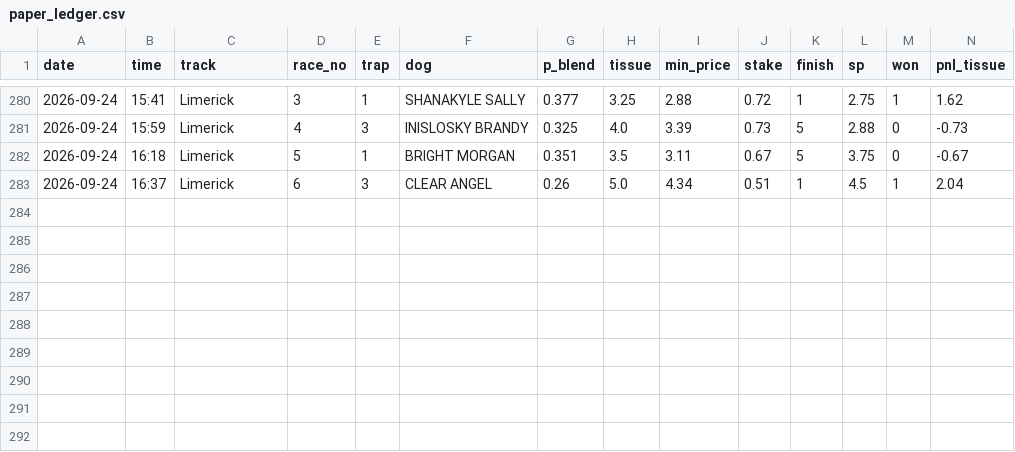
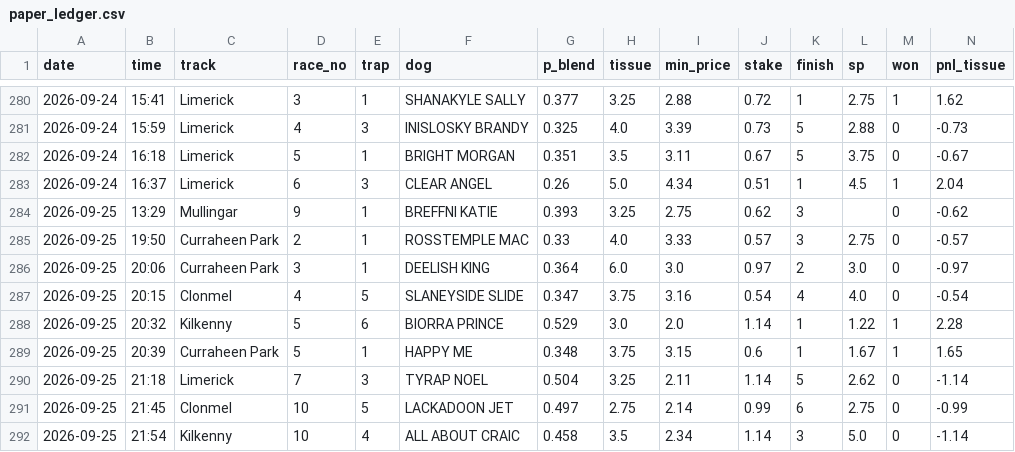
Before and after one commit to BigBobbo/2026_greyhounds, a CSV file: docs/predictions/paper_ledger.csv, drawn as a sheet; only a part is shown, gaps mark what is left out; rows hold the shown columns only; the diff names each change by its address in the sheet, - before the commit and + after, or states it on an @@ line.

```diff
--- a/docs/predictions/paper_ledger.csv
+++ b/docs/predictions/paper_ledger.csv
+row 284: 2026-09-25 | 13:29 | Mullingar | 9 | 1 | BREFFNI KATIE | 0.393 | 3.25 | 2.75 | 0.62 | 3 |  | 0 | -0.62
+row 285: 2026-09-25 | 19:50 | Curraheen Park | 2 | 1 | ROSSTEMPLE MAC | 0.33 | 4.0 | 3.33 | 0.57 | 3 | 2.75 | 0 | -0.57
+row 286: 2026-09-25 | 20:06 | Curraheen Park | 3 | 1 | DEELISH KING | 0.364 | 6.0 | 3.0 | 0.97 | 2 | 3.0 | 0 | -0.97
+row 287: 2026-09-25 | 20:15 | Clonmel | 4 | 5 | SLANEYSIDE SLIDE | 0.347 | 3.75 | 3.16 | 0.54 | 4 | 4.0 | 0 | -0.54
+row 288: 2026-09-25 | 20:32 | Kilkenny | 5 | 6 | BIORRA PRINCE | 0.529 | 3.0 | 2.0 | 1.14 | 1 | 1.22 | 1 | 2.28
+row 289: 2026-09-25 | 20:39 | Curraheen Park | 5 | 1 | HAPPY ME | 0.348 | 3.75 | 3.15 | 0.6 | 1 | 1.67 | 1 | 1.65
+row 290: 2026-09-25 | 21:18 | Limerick | 7 | 3 | TYRAP NOEL | 0.504 | 3.25 | 2.11 | 1.14 | 5 | 2.62 | 0 | -1.14
+row 291: 2026-09-25 | 21:45 | Clonmel | 10 | 5 | LACKADOON JET | 0.497 | 2.75 | 2.14 | 0.99 | 6 | 2.75 | 0 | -0.99
+row 292: 2026-09-25 | 21:54 | Kilkenny | 10 | 4 | ALL ABOUT CRAIC | 0.458 | 3.5 | 2.34 | 1.14 | 3 | 5.0 | 0 | -1.14
```
